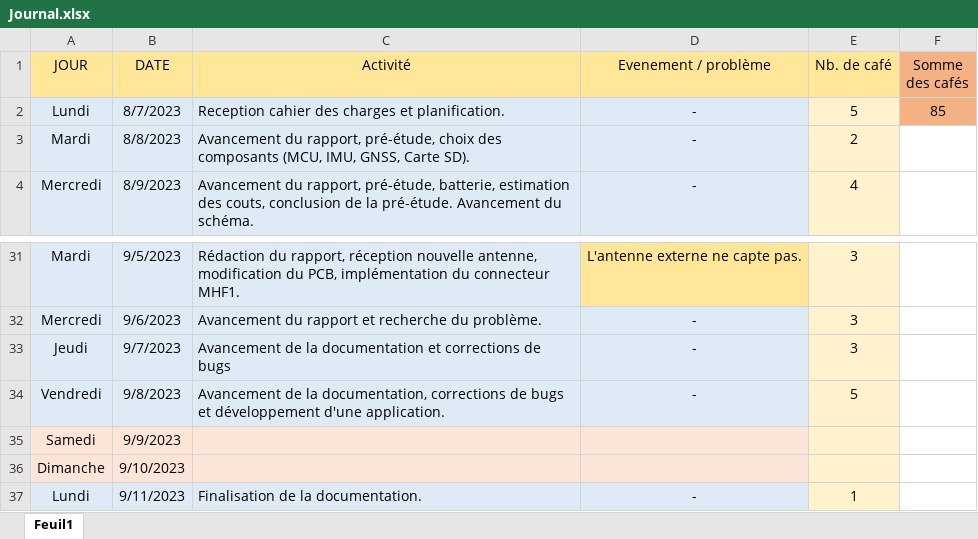
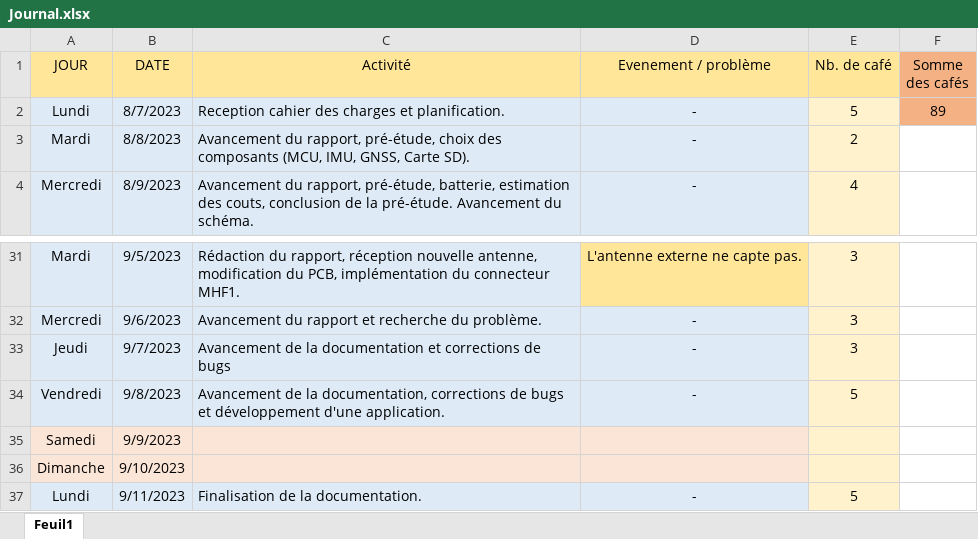
Before and after one commit to Ali-Z0/1924B_Miniaturized-Flight-Recorder, an Excel workbook: doc/journal/Journal.xlsx, sheet Feuil1, drawn as a sheet; only a part is shown, gaps mark what is left out; values as stored, in another font and other column widths than the file's, no borders; the diff names each change by its address in the sheet, - before the commit and + after, or states it on an @@ line.

```diff
--- a/doc/journal/Journal.xlsx (sheet Feuil1)
+++ b/doc/journal/Journal.xlsx (sheet Feuil1)
-F2 (Somme des cafés): 85
+F2 (Somme des cafés): 89
-E37 (Nb. de café): 1
+E37 (Nb. de café): 5
```
Also changed, not shown: 7 other files.
